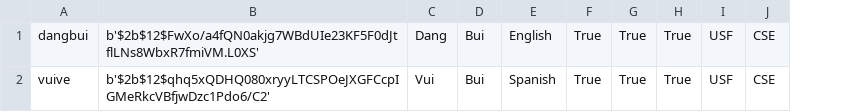
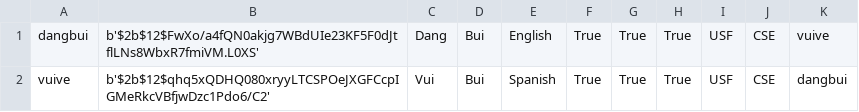
Before and after one commit to Aslanbayli/inCollege, a CSV file: data/database.csv, drawn as a sheet; the diff names each change by its address in the sheet, - before the commit and + after, or states it on an @@ line.

```diff
--- a/data/database.csv
+++ b/data/database.csv
+column K, rows 1-2: vuive | dangbui
```
Also changed, not shown: 2 other files.
